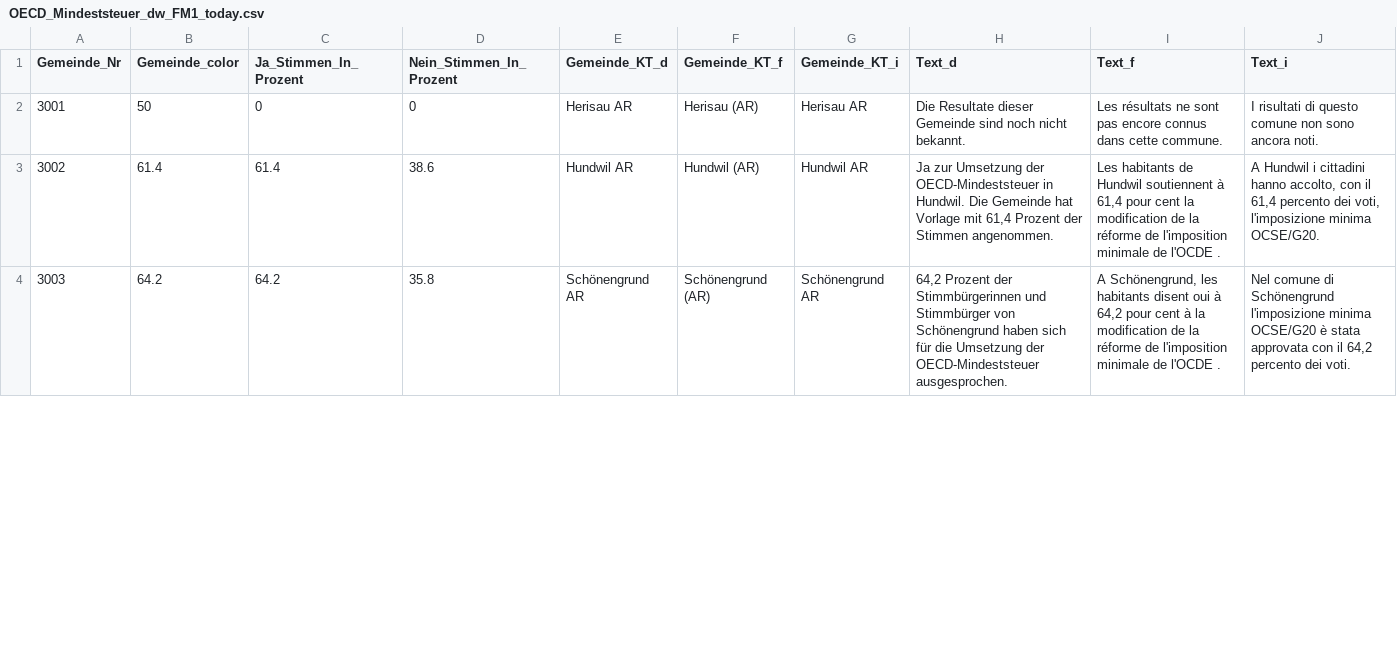
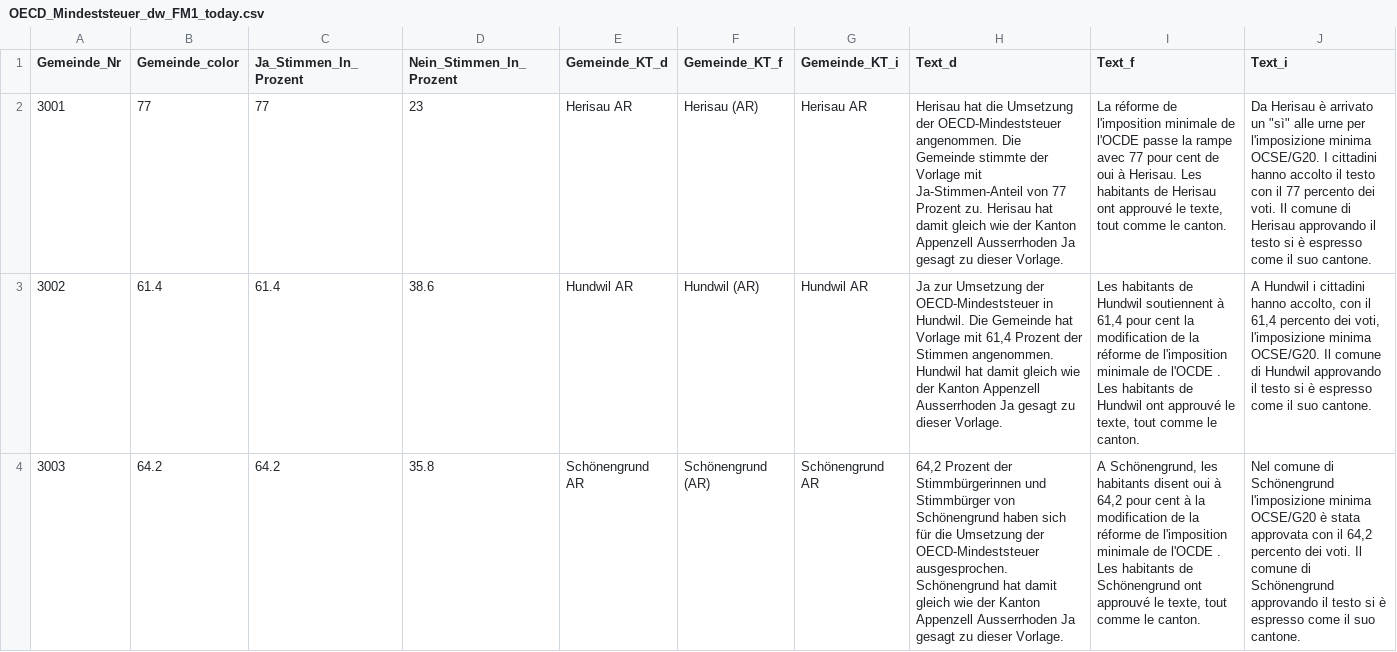
Before and after one commit to awp-finanznachrichten/lena_juni2023, a CSV file: Output/OECD_Mindeststeuer_dw_FM1_today.csv, drawn as a sheet; only a part is shown; the diff covers the shown part only; the diff names each change by its address in the sheet, - before the commit and + after, or states it on an @@ line.

```diff
--- a/Output/OECD_Mindeststeuer_dw_FM1_today.csv
+++ b/Output/OECD_Mindeststeuer_dw_FM1_today.csv
-B2 (Gemeinde_color): 50
+B2 (Gemeinde_color): 77
-C2 (Ja_Stimmen_In_Prozent): 0
+C2 (Ja_Stimmen_In_Prozent): 77
-D2 (Nein_Stimmen_In_Prozent): 0
+D2 (Nein_Stimmen_In_Prozent): 23
-H2 (Text_d): Die Resultate dieser Gemeinde sind noch nicht bekannt.
+H2 (Text_d): Herisau hat die Umsetzung der OECD-Mindeststeuer angenommen. Die Gemeinde stimmte der Vorlage mit Ja-Stimmen-Anteil von 77 Prozent zu. Herisau hat damit gleich wie der Kanton Appenzell Ausserrhoden Ja gesagt zu dieser Vorlage.
-I2 (Text_f): Les résultats ne sont pas encore connus dans cette commune.
+I2 (Text_f): La réforme de l'imposition minimale de l'OCDE passe la rampe avec 77 pour cent de oui à Herisau. Les habitants de Herisau ont approuvé le texte, tout comme le canton.
-J2 (Text_i): I risultati di questo comune non sono ancora noti.
+J2 (Text_i): Da Herisau è arrivato un "sì" alle urne per l'imposizione minima OCSE/G20. I cittadini hanno accolto il testo con il 77 percento dei voti. Il comune di Herisau approvando il testo si è espresso come il suo cantone.
-H3 (Text_d): …Stimmen angenommen.
+H3 (Text_d): …Stimmen angenommen. Hundwil hat damit gleich wie der Kanton Appenzell Ausserrhoden Ja gesagt zu dieser Vorlage.
-I3 (Text_f): …l'OCDE .
+I3 (Text_f): …l'OCDE . Les habitants de Hundwil ont approuvé le texte, tout comme le canton.
-J3 (Text_i): …minima OCSE/G20.
+J3 (Text_i): …minima OCSE/G20. Il comune di Hundwil approvando il testo si è espresso come il suo cantone.
-H4 (Text_d): …OECD-Mindeststeuer ausgesprochen.
+H4 (Text_d): …OECD-Mindeststeuer ausgesprochen. Schönengrund hat damit gleich wie der Kanton Appenzell Ausserrhoden Ja gesagt zu dieser Vorlage.
-I4 (Text_f): …l'OCDE .
+I4 (Text_f): …l'OCDE . Les habitants de Schönengrund ont approuvé le texte, tout comme le canton.
-J4 (Text_i): …dei voti.
+J4 (Text_i): …dei voti. Il comune di Schönengrund approvando il testo si è espresso come il suo cantone.
```
Also changed, not shown: 51 edited cells elsewhere in this file, Output/BE_Elternzeit_dw.csv, Output/BE_Schuldenbremse_dw.csv, 27 other files.
